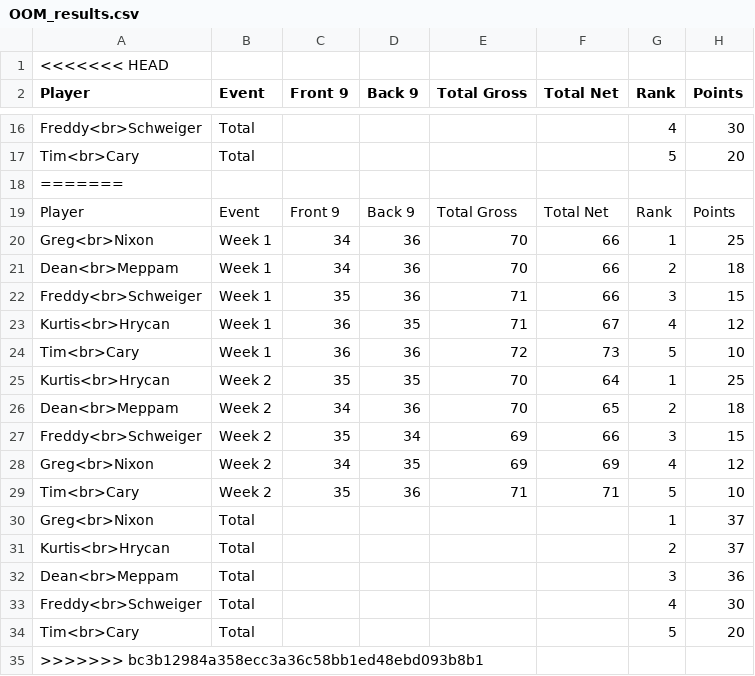
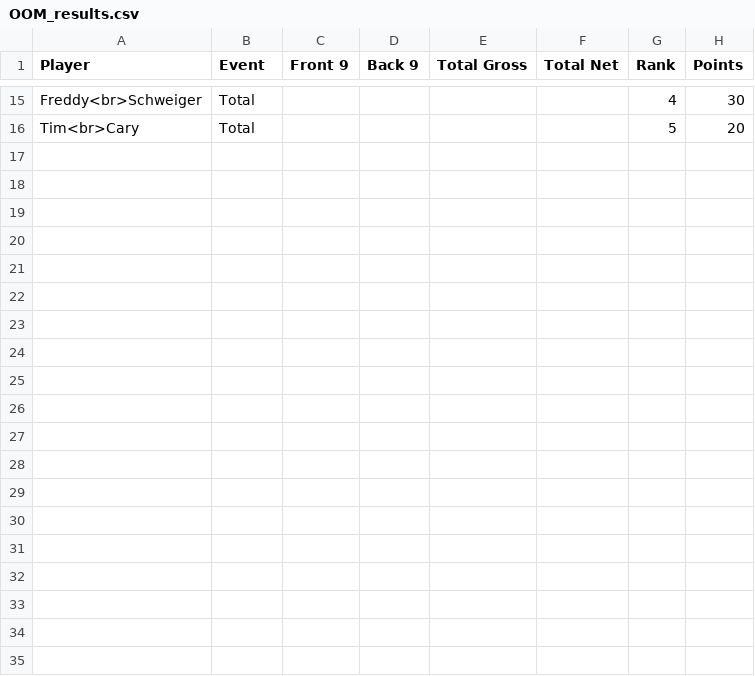
Before and after one commit to TACary/Order_Of_Merit, a CSV file: OOM_results.csv, drawn as a sheet; only a part is shown, gaps mark what is left out; the diff names each change by its address in the sheet, - before the commit and + after, or states it on an @@ line.

Commit message:
fix

```diff
--- a/OOM_results.csv
+++ b/OOM_results.csv
-row 1: <<<<<<< HEAD
-row 18: =======
-row 19: Player | Event | Front 9 | Back 9 | Total Gross | Total Net | Rank | Points
-row 20: Greg<br>Nixon | Week 1 | 34 | 36 | 70 | 66 | 1 | 25
-row 21: Dean<br>Meppam | Week 1 | 34 | 36 | 70 | 66 | 2 | 18
-row 22: Freddy<br>Schweiger | Week 1 | 35 | 36 | 71 | 66 | 3 | 15
-row 23: Kurtis<br>Hrycan | Week 1 | 36 | 35 | 71 | 67 | 4 | 12
-row 24: Tim<br>Cary | Week 1 | 36 | 36 | 72 | 73 | 5 | 10
-row 25: Kurtis<br>Hrycan | Week 2 | 35 | 35 | 70 | 64 | 1 | 25
-row 26: Dean<br>Meppam | Week 2 | 34 | 36 | 70 | 65 | 2 | 18
-row 27: Freddy<br>Schweiger | Week 2 | 35 | 34 | 69 | 66 | 3 | 15
-row 28: Greg<br>Nixon | Week 2 | 34 | 35 | 69 | 69 | 4 | 12
-row 29: Tim<br>Cary | Week 2 | 35 | 36 | 71 | 71 | 5 | 10
-row 30: Greg<br>Nixon | Total |  |  |  |  | 1 | 37
-row 31: Kurtis<br>Hrycan | Total |  |  |  |  | 2 | 37
-row 32: Dean<br>Meppam | Total |  |  |  |  | 3 | 36
-row 33: Freddy<br>Schweiger | Total |  |  |  |  | 4 | 30
-row 34: Tim<br>Cary | Total |  |  |  |  | 5 | 20
-row 35: >>>>>>> bc3b12984a358ecc3a36c58bb1ed48ebd093b8b1
```
